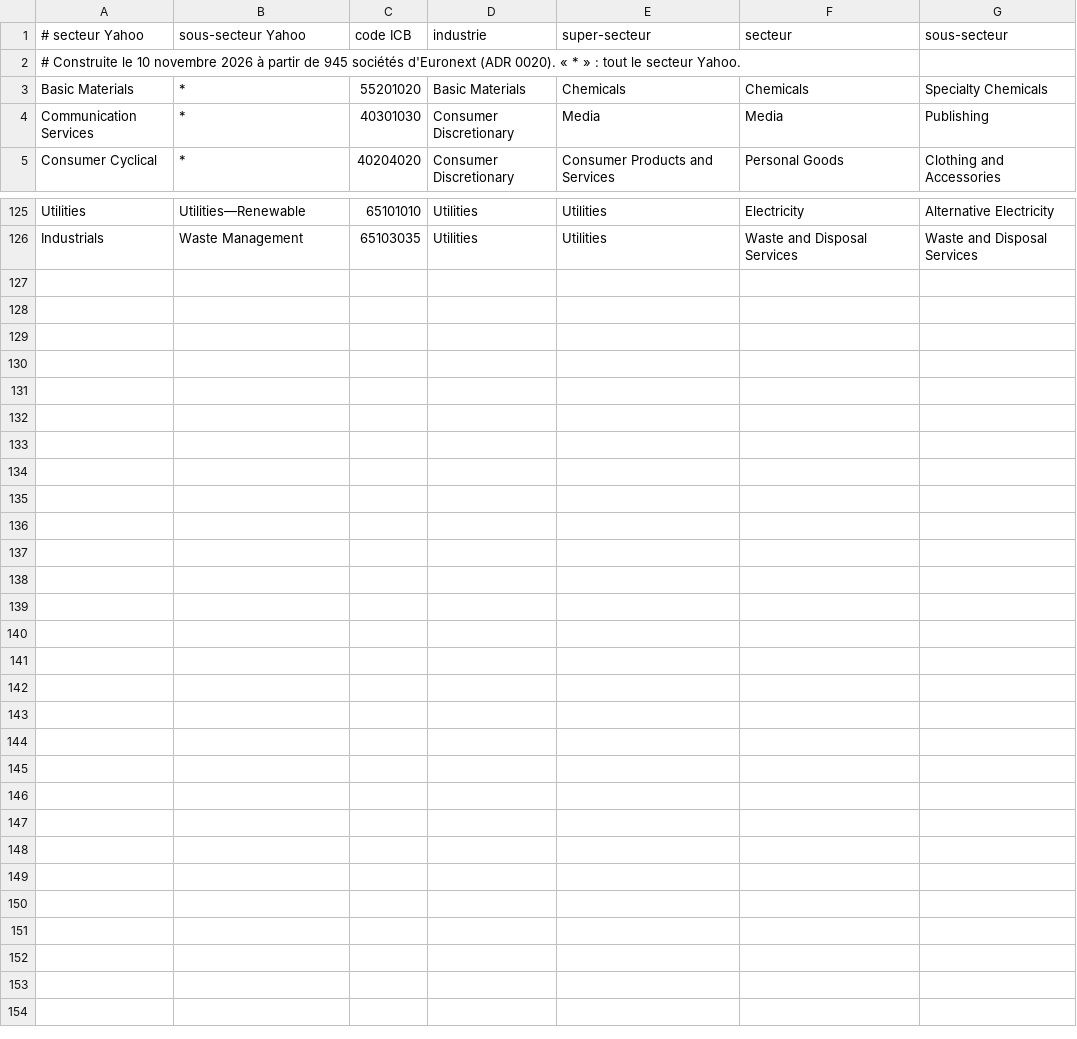
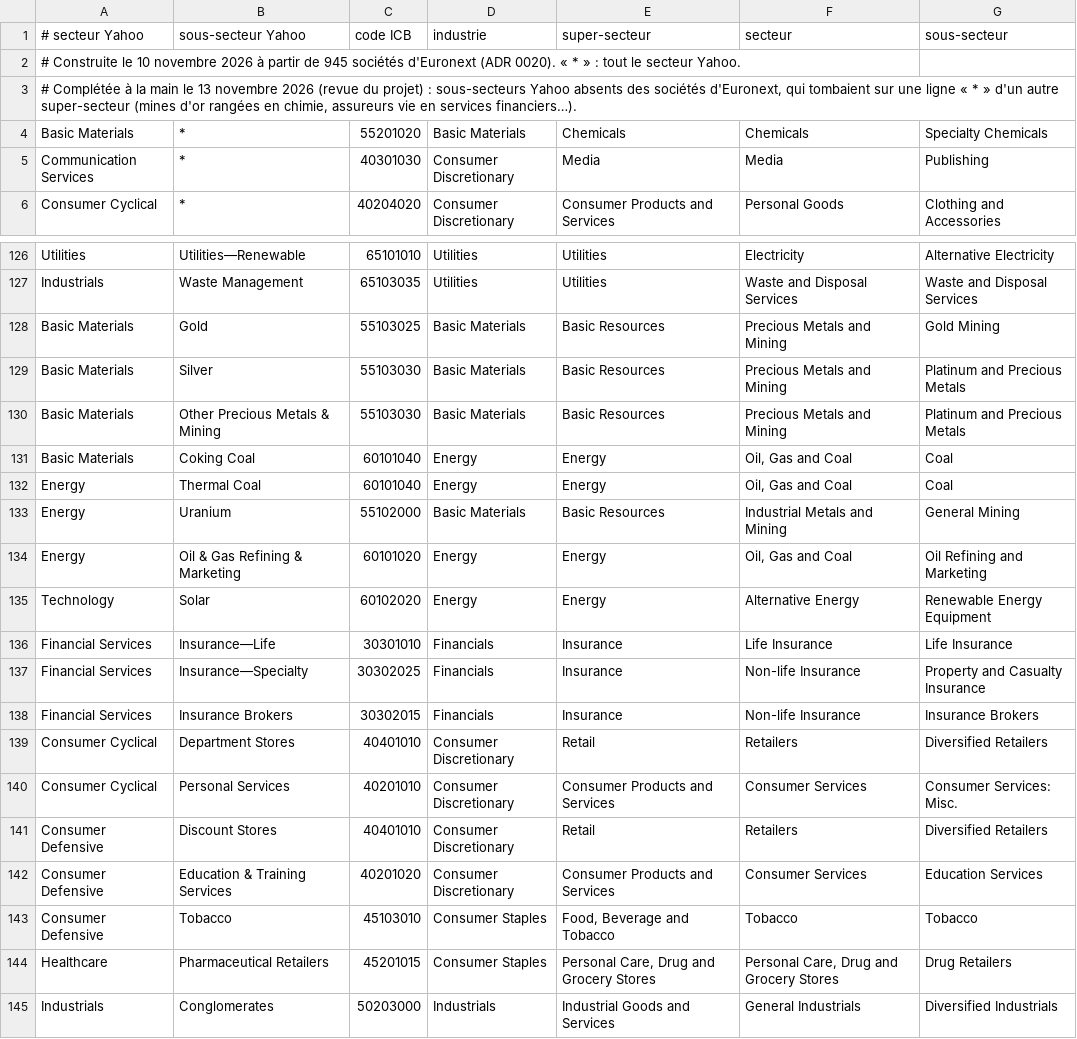
Before and after one commit to AnthonyPereira/analyse-parts, a CSV file: backend/src/main/resources/yahoo-icb.csv, drawn as a sheet; only a part is shown, gaps mark what is left out.

```diff
--- a/backend/src/main/resources/yahoo-icb.csv
+++ b/backend/src/main/resources/yahoo-icb.csv
@@ -2,2 +2,3 @@
 # Construite le 10 novembre 2026 à partir de 945 sociétés d'Euronext (ADR 0020). « * » : tout le secteur Yahoo.
+# Complétée à la main le 13 novembre 2026 (revue du projet) : sous-secteurs Yahoo absents des sociétés d'Euronext, qui tombaient sur une ligne « * » d'un autre super-secteur (mines d'or rangées en chimie, assureurs vie en services financiers…).
 Basic Materials;*;55201020;Basic Materials;Chemicals;Chemicals;Specialty Chemicals
@@ -126 +127,19 @@ Utilities;Utilities—Renewable;65101010;Utilities;Utilities;Electricity;Alterna
 Industrials;Waste Management;65103035;Utilities;Utilities;Waste and Disposal Services;Waste and Disposal Services
+Basic Materials;Gold;55103025;Basic Materials;Basic Resources;Precious Metals and Mining;Gold Mining
+Basic Materials;Silver;55103030;Basic Materials;Basic Resources;Precious Metals and Mining;Platinum and Precious Metals
+Basic Materials;Other Precious Metals & Mining;55103030;Basic Materials;Basic Resources;Precious Metals and Mining;Platinum and Precious Metals
+Basic Materials;Coking Coal;60101040;Energy;Energy;Oil, Gas and Coal;Coal
+Energy;Thermal Coal;60101040;Energy;Energy;Oil, Gas and Coal;Coal
+Energy;Uranium;55102000;Basic Materials;Basic Resources;Industrial Metals and Mining;General Mining
+Energy;Oil & Gas Refining & Marketing;60101020;Energy;Energy;Oil, Gas and Coal;Oil Refining and Marketing
+Technology;Solar;60102020;Energy;Energy;Alternative Energy;Renewable Energy Equipment
+Financial Services;Insurance—Life;30301010;Financials;Insurance;Life Insurance;Life Insurance
+Financial Services;Insurance—Specialty;30302025;Financials;Insurance;Non-life Insurance;Property and Casualty Insurance
+Financial Services;Insurance Brokers;30302015;Financials;Insurance;Non-life Insurance;Insurance Brokers
+Consumer Cyclical;Department Stores;40401010;Consumer Discretionary;Retail;Retailers;Diversified Retailers
+Consumer Cyclical;Personal Services;40201010;Consumer Discretionary;Consumer Products and Services;Consumer Services;Consumer Services: Misc.
+Consumer Defensive;Discount Stores;40401010;Consumer Discretionary;Retail;Retailers;Diversified Retailers
+Consumer Defensive;Education & Training Services;40201020;Consumer Discretionary;Consumer Products and Services;Consumer Services;Education Services
+Consumer Defensive;Tobacco;45103010;Consumer Staples;Food, Beverage and Tobacco;Tobacco;Tobacco
+Healthcare;Pharmaceutical Retailers;45201015;Consumer Staples;Personal Care, Drug and Grocery Stores;Personal Care, Drug and Grocery Stores;Drug Retailers
+Industrials;Conglomerates;50203000;Industrials;Industrial Goods and Services;General Industrials;Diversified Industrials
```
Also changed, not shown: 44 other files.
